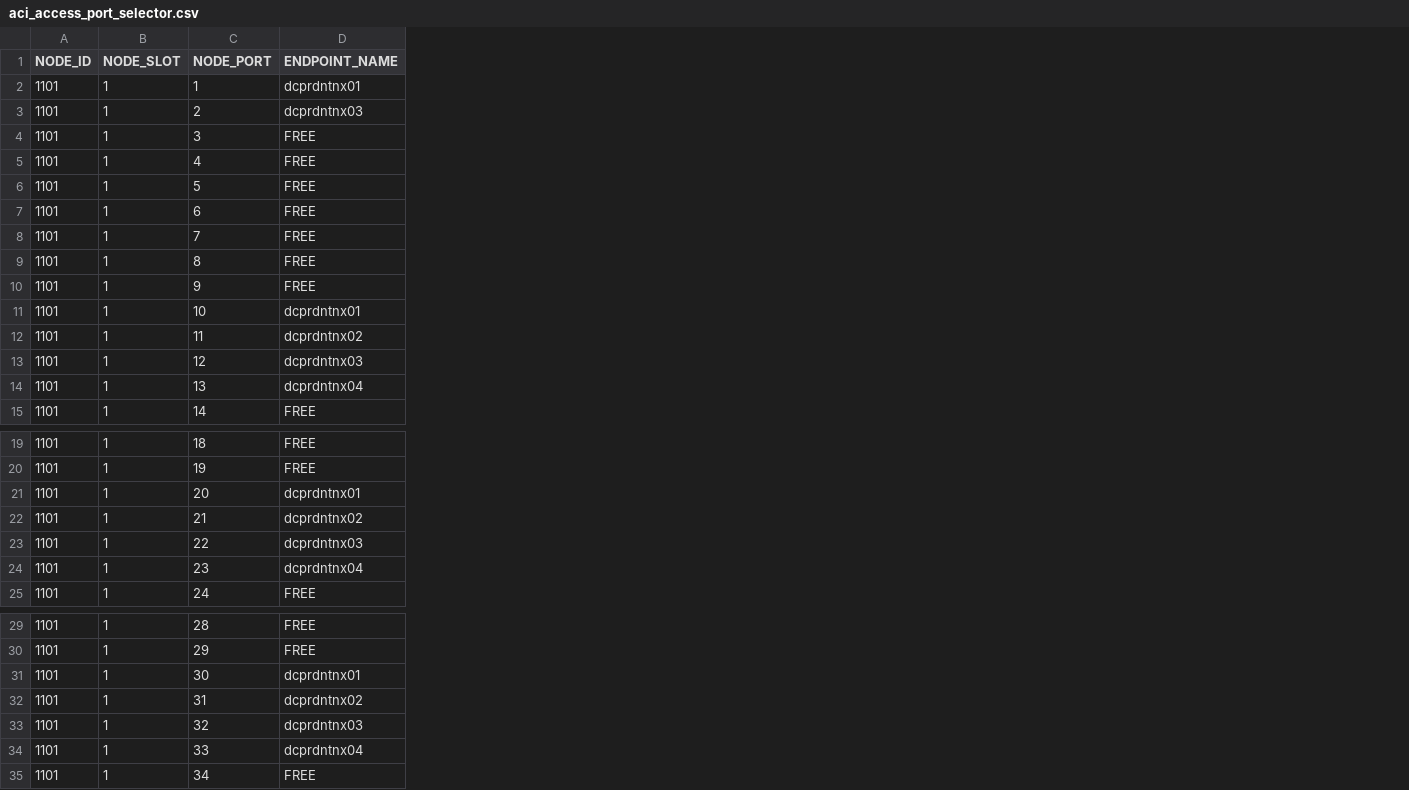
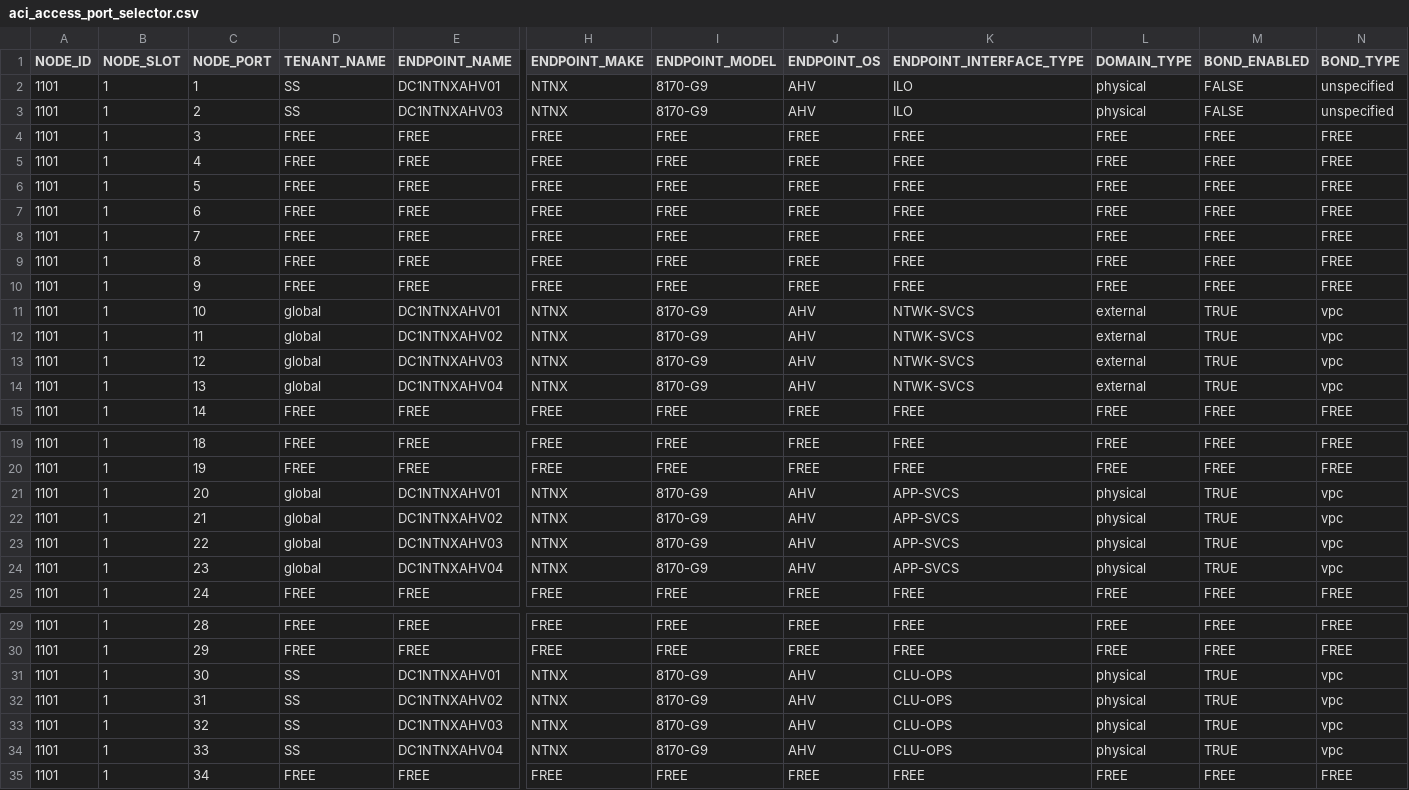
Before and after one commit to trevorpatch73/cisco-aci-terraform2, a CSV file: data/aci_access_port_selector.csv, drawn as a sheet; only a part is shown, gaps mark what is left out; addresses are those after the commit; the diff covers the shown part only; the diff names each change by its address in the sheet, - before the commit and + after, or states it on an @@ line.

Commit message:
attach iface policies to selectors

```diff
--- a/data/aci_access_port_selector.csv
+++ b/data/aci_access_port_selector.csv
+column D (TENANT_NAME), rows 2-15: SS | SS | FREE | FREE | FREE | FREE | FREE | FREE | FREE | global | global | global | global | FREE; rows 19-25: FREE | FREE | global | global | global | global | FREE; rows 29-35: FREE | FREE | SS | SS | SS | SS | FREE
+column H (ENDPOINT_MAKE), rows 2-15: NTNX | NTNX | FREE | FREE | FREE | FREE | FREE | FREE | FREE | NTNX | NTNX | NTNX | NTNX | FREE; rows 19-25: FREE | FREE | NTNX | NTNX | NTNX | NTNX | FREE; rows 29-35: FREE | FREE | NTNX | NTNX | NTNX | NTNX | FREE
+column I (ENDPOINT_MODEL), rows 2-15: 8170-G9 | 8170-G9 | FREE | FREE | FREE | FREE | FREE | FREE | FREE | 8170-G9 | 8170-G9 | 8170-G9 | 8170-G9 | FREE; rows 19-25: FREE | FREE | 8170-G9 | 8170-G9 | 8170-G9 | 8170-G9 | FREE; rows 29-35: FREE | FREE | 8170-G9 | 8170-G9 | 8170-G9 | 8170-G9 | FREE
+column J (ENDPOINT_OS), rows 2-15: AHV | AHV | FREE | FREE | FREE | FREE | FREE | FREE | FREE | AHV | AHV | AHV | AHV | FREE; rows 19-25: FREE | FREE | AHV | AHV | AHV | AHV | FREE; rows 29-35: FREE | FREE | AHV | AHV | AHV | AHV | FREE
+column K (ENDPOINT_INTERFACE_TYPE), rows 2-15: ILO | ILO | FREE | FREE | FREE | FREE | FREE | FREE | FREE | NTWK-SVCS | NTWK-SVCS | NTWK-SVCS | NTWK-SVCS | FREE; rows 19-25: FREE | FREE | APP-SVCS | APP-SVCS | APP-SVCS | APP-SVCS | FREE; rows 29-35: FREE | FREE | CLU-OPS | CLU-OPS | CLU-OPS | CLU-OPS | FREE
+column L (DOMAIN_TYPE), rows 2-15: physical | physical | FREE | FREE | FREE | FREE | FREE | FREE | FREE | external | external | external | external | FREE; rows 19-25: FREE | FREE | physical | physical | physical | physical | FREE; rows 29-35: FREE | FREE | physical | physical | physical | physical | FREE
+column M (BOND_ENABLED), rows 2-15: FALSE | FALSE | FREE | FREE | FREE | FREE | FREE | FREE | FREE | TRUE | TRUE | TRUE | TRUE | FREE; rows 19-25: FREE | FREE | TRUE | TRUE | TRUE | TRUE | FREE; rows 29-35: FREE | FREE | TRUE | TRUE | TRUE | TRUE | FREE
+column N (BOND_TYPE), rows 2-15: unspecified | unspecified | FREE | FREE | FREE | FREE | FREE | FREE | FREE | vpc | vpc | vpc | vpc | FREE; rows 19-25: FREE | FREE | vpc | vpc | vpc | vpc | FREE; rows 29-35: FREE | FREE | vpc | vpc | vpc | vpc | FREE
-E2 (ENDPOINT_NAME): dcprdntnx01
+E2 (ENDPOINT_NAME): DC1NTNXAHV01
-E3 (ENDPOINT_NAME): dcprdntnx03
+E3 (ENDPOINT_NAME): DC1NTNXAHV03
-E11 (ENDPOINT_NAME): dcprdntnx01
+E11 (ENDPOINT_NAME): DC1NTNXAHV01
-E12 (ENDPOINT_NAME): dcprdntnx02
+E12 (ENDPOINT_NAME): DC1NTNXAHV02
-E13 (ENDPOINT_NAME): dcprdntnx03
+E13 (ENDPOINT_NAME): DC1NTNXAHV03
-E14 (ENDPOINT_NAME): dcprdntnx04
+E14 (ENDPOINT_NAME): DC1NTNXAHV04
-E21 (ENDPOINT_NAME): dcprdntnx01
+E21 (ENDPOINT_NAME): DC1NTNXAHV01
-E22 (ENDPOINT_NAME): dcprdntnx02
+E22 (ENDPOINT_NAME): DC1NTNXAHV02
-E23 (ENDPOINT_NAME): dcprdntnx03
+E23 (ENDPOINT_NAME): DC1NTNXAHV03
-E24 (ENDPOINT_NAME): dcprdntnx04
+E24 (ENDPOINT_NAME): DC1NTNXAHV04
-E31 (ENDPOINT_NAME): dcprdntnx01
+E31 (ENDPOINT_NAME): DC1NTNXAHV01
-E32 (ENDPOINT_NAME): dcprdntnx02
+E32 (ENDPOINT_NAME): DC1NTNXAHV02
-E33 (ENDPOINT_NAME): dcprdntnx03
+E33 (ENDPOINT_NAME): DC1NTNXAHV03
-E34 (ENDPOINT_NAME): dcprdntnx04
+E34 (ENDPOINT_NAME): DC1NTNXAHV04
```
Also changed, not shown: 14 edited cells elsewhere in this file, 2 other files.
